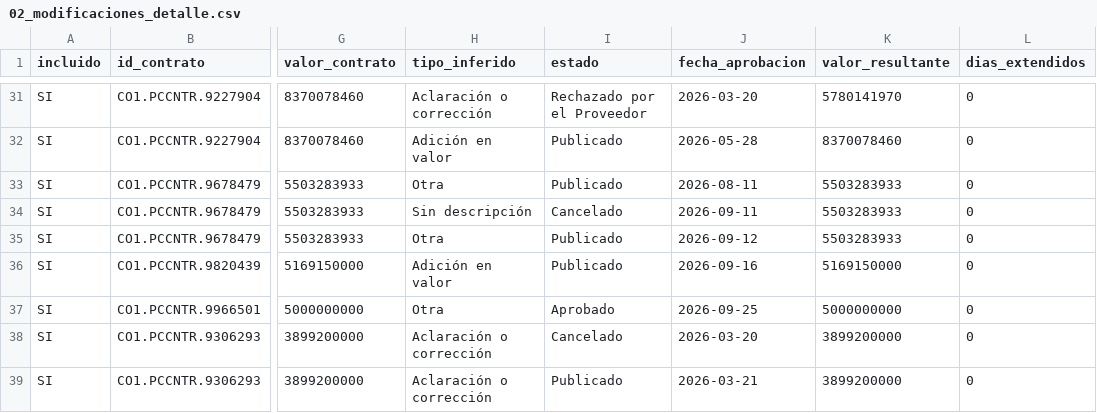
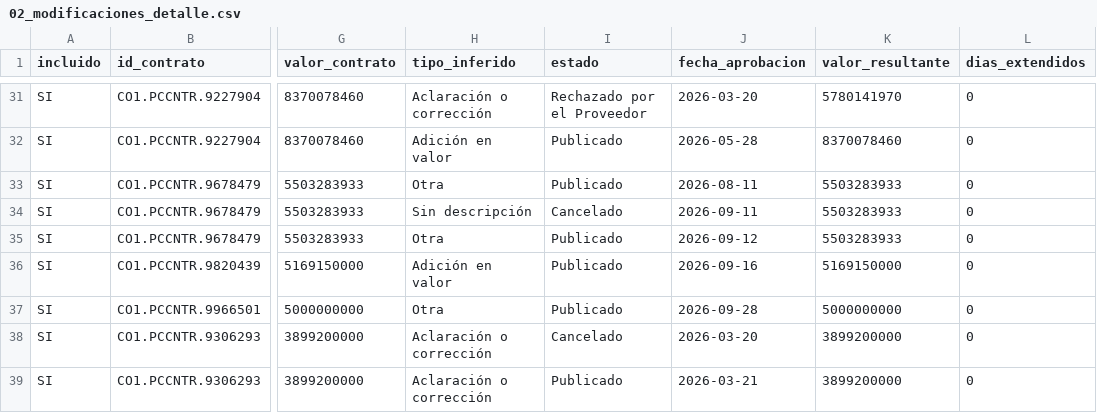
Before and after one commit to jlzmontenegro/contratacion-logistica-cali-valle, a CSV file: datos/02_modificaciones_detalle.csv, drawn as a sheet; only a part is shown, gaps mark what is left out; the diff covers the shown part only; the diff names each change by its address in the sheet, - before the commit and + after, or states it on an @@ line.

```diff
--- a/datos/02_modificaciones_detalle.csv
+++ b/datos/02_modificaciones_detalle.csv
-I37 (estado): Aprobado
+I37 (estado): Publicado
-J37 (fecha_aprobacion): 2026-09-25
+J37 (fecha_aprobacion): 2026-09-28
```
Also changed, not shown: 1 added row and 1 edited cell elsewhere in this file, datos/01_contratos_logistica.csv, 6 other files.
